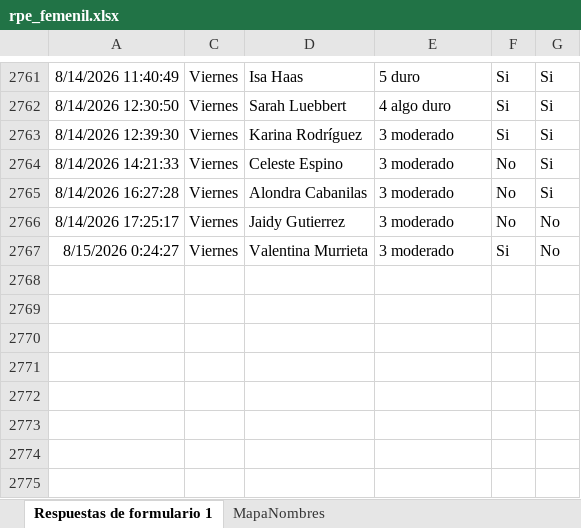
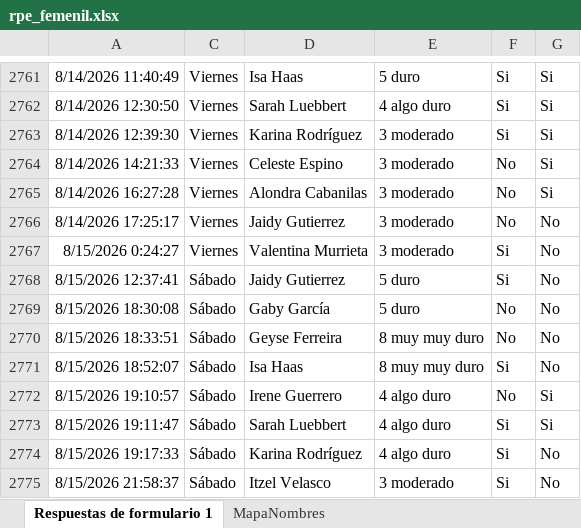
Before and after one commit to mr2293/dashboard_femenil, an Excel workbook: data/rpe_femenil.xlsx, sheet Respuestas de formulario 1, drawn as a sheet; only a part is shown, gaps mark what is left out; values as stored, in another font and other column widths than the file's, no borders; charts and pictures and conditional formats and table styles not drawn; the diff names each change by its address in the sheet, - before the commit and + after, or states it on an @@ line.

```diff
--- a/data/rpe_femenil.xlsx (sheet Respuestas de formulario 1)
+++ b/data/rpe_femenil.xlsx (sheet Respuestas de formulario 1)
+row 2768: 8/15/2026 12:37:41 | Sábado | Jaidy Gutierrez | 5 duro | Si | No
+row 2769: 8/15/2026 18:30:08 | Sábado | Gaby García | 5 duro | No | No
+row 2770: 8/15/2026 18:33:51 | Sábado | Geyse Ferreira | 8 muy muy duro | No | No
+row 2771: 8/15/2026 18:52:07 | Sábado | Isa Haas | 8 muy muy duro | Si | No
+row 2772: 8/15/2026 19:10:57 | Sábado | Irene Guerrero | 4 algo duro | No | Si
+row 2773: 8/15/2026 19:11:47 | Sábado | Sarah Luebbert | 4 algo duro | Si | Si
+row 2774: 8/15/2026 19:17:33 | Sábado | Karina Rodríguez | 4 algo duro | Si | No
+row 2775: 8/15/2026 21:58:37 | Sábado | Itzel Velasco | 3 moderado | Si | No
```
Also changed, not shown: hidden cells, data/cuestionario_femenil.xlsx.
